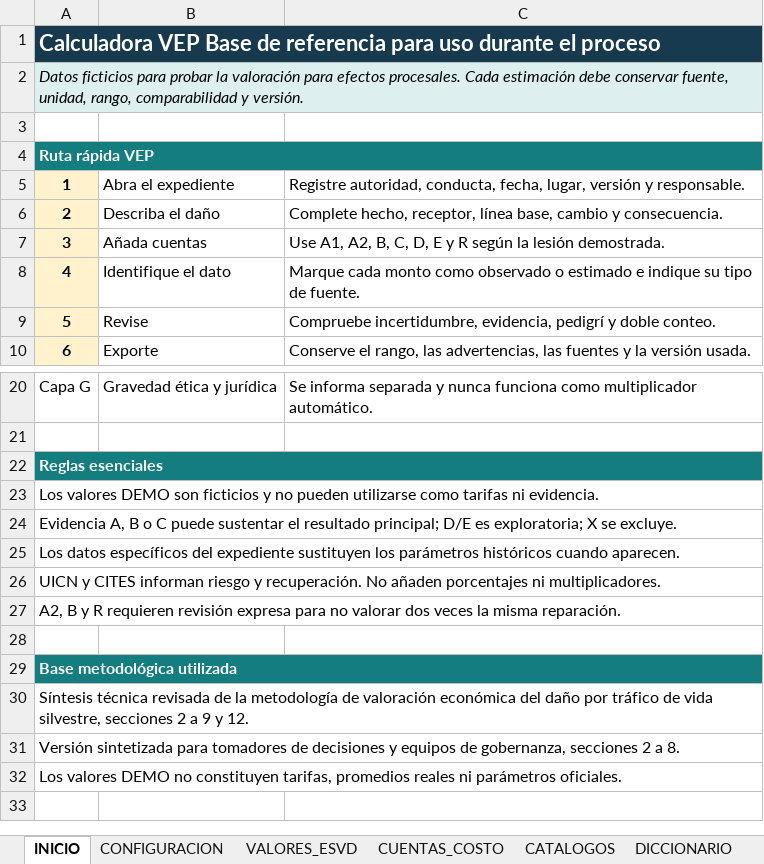
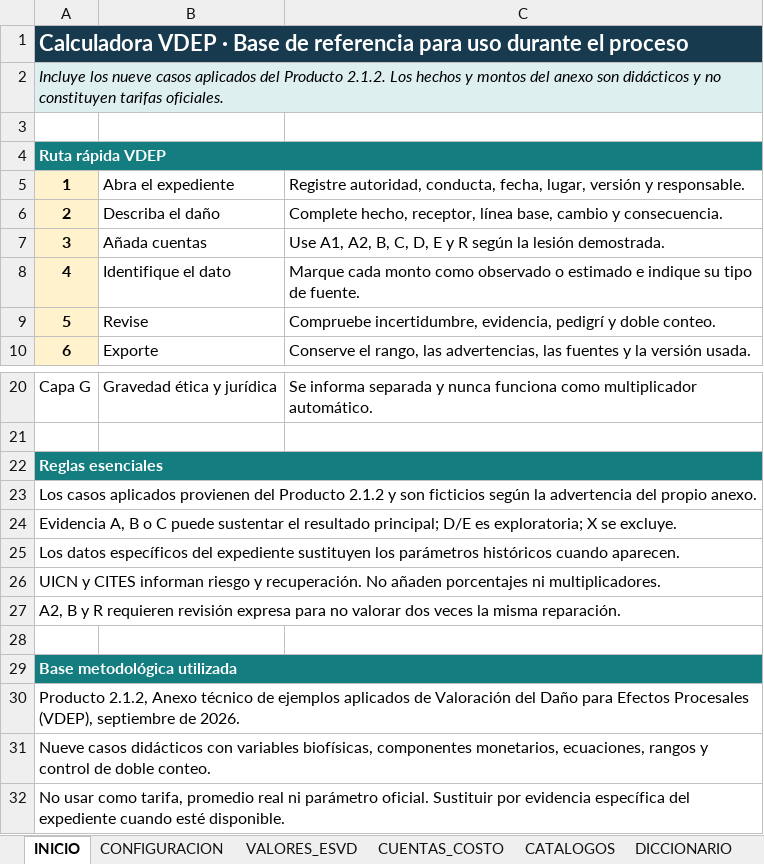
Before and after one commit to ARandomRedPixel/Index-Calc-Beta-2, an Excel workbook: data/Plantilla_Calculadora_ESVD_ES.xlsx, sheet INICIO, drawn as a sheet; only a part is shown, gaps mark what is left out; values as stored, in another font and other column widths than the file's, no borders; the diff names each change by its address in the sheet, - before the commit and + after, or states it on an @@ line.

```diff
--- a/data/Plantilla_Calculadora_ESVD_ES.xlsx (sheet INICIO)
+++ b/data/Plantilla_Calculadora_ESVD_ES.xlsx (sheet INICIO)
-A1: Calculadora VEP Base de…
+A1: Calculadora VDEP · Base de…
-A2: Datos ficticios para probar la valoración para efectos procesales. Cada estimación debe conservar fuente, unidad, rango, comparabilidad y versión.
+A2: Incluye los nueve casos aplicados del Producto 2.1.2. Los hechos y montos del anexo son didácticos y no constituyen tarifas oficiales.
-A4: Ruta rápida VEP
+A4: Ruta rápida VDEP
-A23: Los valores DEMO son ficticios y no pueden utilizarse como tarifas ni evidencia.
+A23: Los casos aplicados provienen del Producto 2.1.2 y son ficticios según la advertencia del propio anexo.
-A30: Síntesis técnica revisada de la metodología de valoración económica del daño por tráfico de vida silvestre, secciones 2 a 9 y 12.
+A30: Producto 2.1.2, Anexo técnico de ejemplos aplicados de Valoración del Daño para Efectos Procesales (VDEP), septiembre de 2026.
-A31: Versión sintetizada para tomadores de decisiones y equipos de gobernanza, secciones 2 a 8.
+A31: Nueve casos didácticos con variables biofísicas, componentes monetarios, ecuaciones, rangos y control de doble conteo.
-A32: Los valores DEMO no constituyen tarifas, promedios reales ni parámetros oficiales.
+A32: No usar como tarifa, promedio real ni parámetro oficial. Sustituir por evidencia específica del expediente cuando esté disponible.
```
Also changed, not shown: sheet COSTOS_REFERENCIA, sheet VALORES_ESVD, sheet ESPECIES_REFERENCIA, sheet CONFIGURACION, sheet DICCIONARIO, sheet CUENTAS_COSTO, other sheet tabs, 6 other files.
